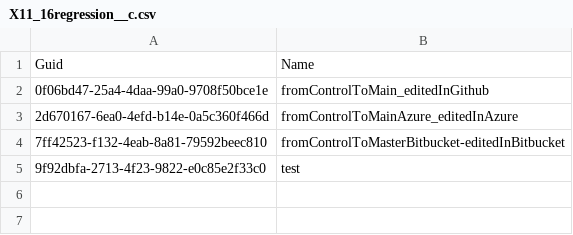
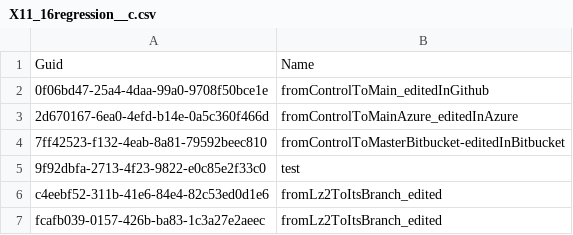
Before and after one commit to lzhdanovich/deletion_test, a CSV file: X11_16regression__c.csv, drawn as a sheet; the diff names each change by its address in the sheet, - before the commit and + after, or states it on an @@ line.

Commit message:
Saved the state of the new instance into the repository branch

```diff
--- a/X11_16regression__c.csv
+++ b/X11_16regression__c.csv
+row 6: c4eebf52-311b-41e6-84e4-82c53ed0d1e6 | fromLz2ToItsBranch_edited
+row 7: fcafb039-0157-426b-ba83-1c3a27e2aeec | fromLz2ToItsBranch_edited
```
